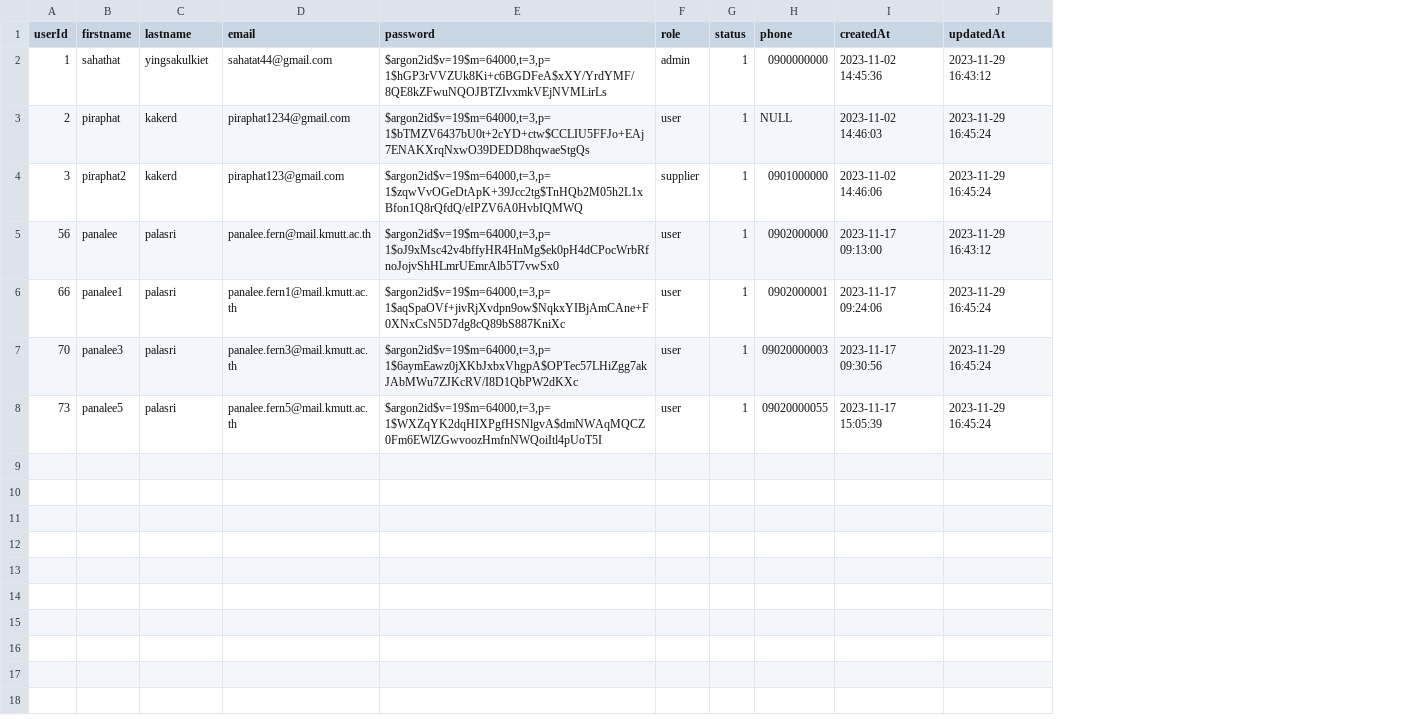
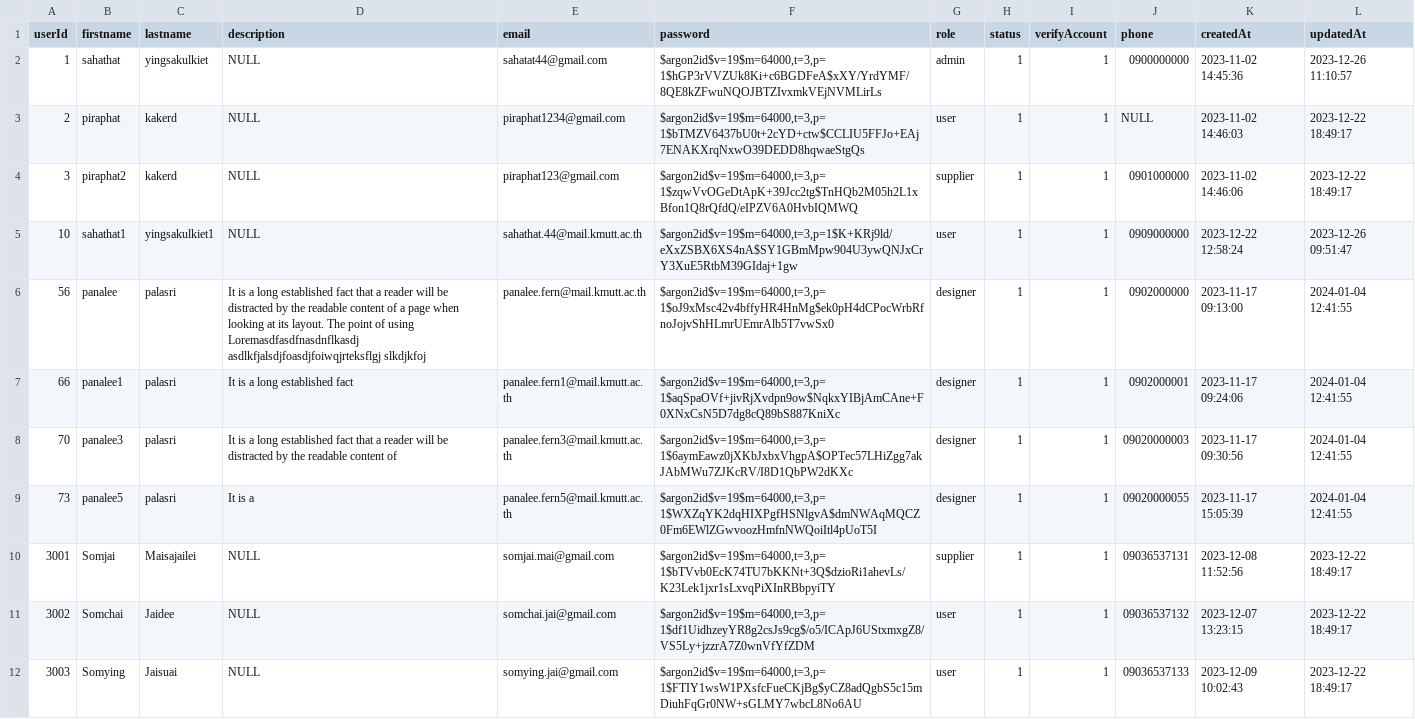
Before and after one commit to leafy-shop/documents, a CSV file: data/accounts.csv, drawn as a sheet; addresses are those after the commit; the diff names each change by its address in the sheet, - before the commit and + after, or states it on an @@ line.

Commit message:
add garden designer

```diff
--- a/data/accounts.csv
+++ b/data/accounts.csv
+column D (description), rows 2-4: all NULL; rows 6-9: It is a long established fact that a reader will be distracted by the readable content of a page when looking at its layout. The point of using Loremasdfasdfnasdnflkasdj asdlkfjalsdjfoasdjfoiwqjrteksflgj slkdjkfoj | It is a long established fact | It is a long established fact that a reader will be distracted by the readable content of | It is a
+column I (verifyAccount), rows 2-4: all 1; rows 6-9: all 1
-L2 (updatedAt): 2023-11-29 16:43:12
+L2 (updatedAt): 2023-12-26 11:10:57
-L3:L4 (updatedAt): 2023-11-29 16:45:24
+L3:L4 (updatedAt): 2023-12-22 18:49:17
+row 5: 10 | sahathat1 | yingsakulkiet1 | NULL | sahathat.44@mail.kmutt.ac.th | $argon2id$v=19$m=64000,t=3,p=1$K+KRj9ld/eXxZSBX6XS4nA$SY1GBmMpw904U3ywQNJxCrY3XuE5RtbM39GIdaj+1gw | user | 1 | 1 | 0909000000 | 2023-12-22 12:58:24 | 2023-12-26 09:51:47
-G6:G9 (role): user
+G6:G9 (role): designer
-L6 (updatedAt): 2023-11-29 16:43:12
+L6 (updatedAt): 2024-01-04 12:41:55
-L7:L9 (updatedAt): 2023-11-29 16:45:24
+L7:L9 (updatedAt): 2024-01-04 12:41:55
+row 10: 3001 | Somjai | Maisajailei | NULL | somjai.mai@gmail.com | $argon2id$v=19$m=64000,t=3,p=1$bTVvb0EcK74TU7bKKNt+3Q$dzioRi1ahevLs/K23Lek1jxr1sLxvqPiXInRBbpyiTY | supplier | 1 | 1 | 09036537131 | 2023-12-08 11:52:56 | 2023-12-22 18:49:17
+row 11: 3002 | Somchai | Jaidee | NULL | somchai.jai@gmail.com | $argon2id$v=19$m=64000,t=3,p=1$df1UidhzeyYR8g2csJs9cg$/o5/ICApJ6UStxmxgZ8/VS5Ly+jzzrA7Z0wnVfYfZDM | user | 1 | 1 | 09036537132 | 2023-12-07 13:23:15 | 2023-12-22 18:49:17
+row 12: 3003 | Somying | Jaisuai | NULL | somying.jai@gmail.com | $argon2id$v=19$m=64000,t=3,p=1$FTIY1wsW1PXsfcFueCKjBg$yCZ8adQgbS5c15mDiuhFqGr0NW+sGLMY7wbcL8No6AU | user | 1 | 1 | 09036537133 | 2023-12-09 10:02:43 | 2023-12-22 18:49:17
```
Also changed, not shown: data/items.csv, 3 other files.
